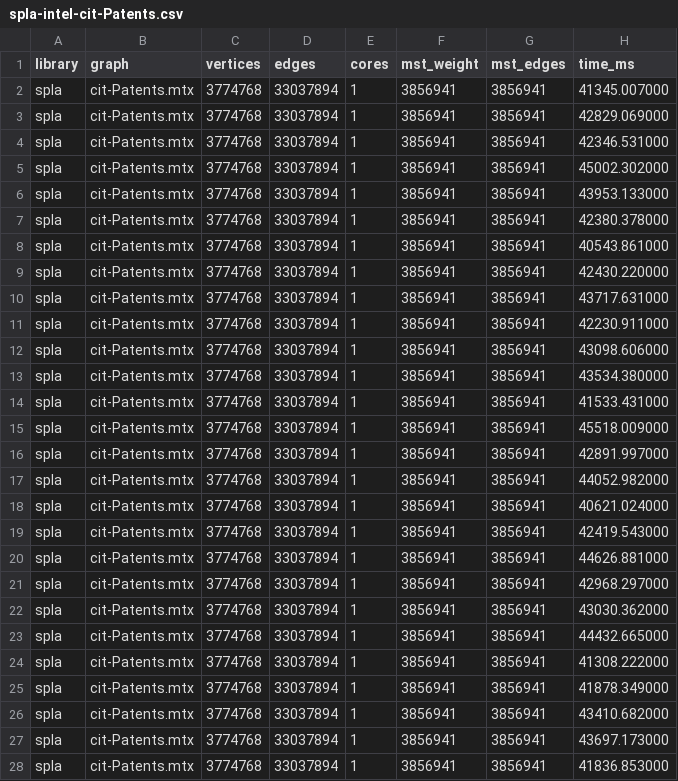
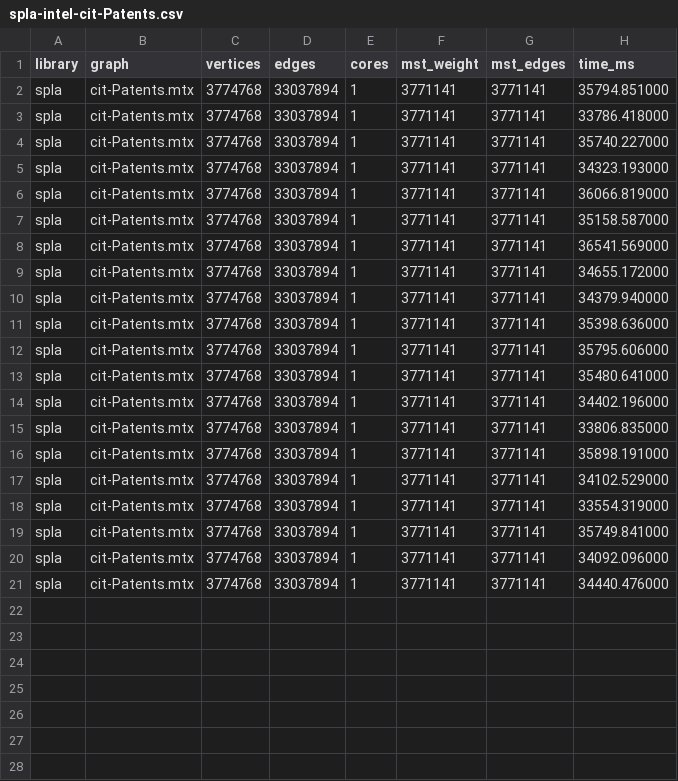
Before and after one commit to vladyoslav/graphs_analysis, a CSV file: experiments/results/spla-intel-cit-Patents.csv, drawn as a sheet; only a part is shown; the diff covers the shown part only.

```diff
--- a/experiments/results/spla-intel-cit-Patents.csv
+++ b/experiments/results/spla-intel-cit-Patents.csv
@@ -1,28 +1,21 @@
 library,graph,vertices,edges,cores,mst_weight,mst_edges,time_ms
-spla,cit-Patents.mtx,3774768,33037894,1,3856941,3856941,41345.007000
-spla,cit-Patents.mtx,3774768,33037894,1,3856941,3856941,42829.069000
-spla,cit-Patents.mtx,3774768,33037894,1,3856941,3856941,42346.531000
-spla,cit-Patents.mtx,3774768,33037894,1,3856941,3856941,45002.302000
-spla,cit-Patents.mtx,3774768,33037894,1,3856941,3856941,43953.133000
-spla,cit-Patents.mtx,3774768,33037894,1,3856941,3856941,42380.378000
-spla,cit-Patents.mtx,3774768,33037894,1,3856941,3856941,40543.861000
-spla,cit-Patents.mtx,3774768,33037894,1,3856941,3856941,42430.220000
-spla,cit-Patents.mtx,3774768,33037894,1,3856941,3856941,43717.631000
-spla,cit-Patents.mtx,3774768,33037894,1,3856941,3856941,42230.911000
-spla,cit-Patents.mtx,3774768,33037894,1,3856941,3856941,43098.606000
-spla,cit-Patents.mtx,3774768,33037894,1,3856941,3856941,43534.380000
-spla,cit-Patents.mtx,3774768,33037894,1,3856941,3856941,41533.431000
-spla,cit-Patents.mtx,3774768,33037894,1,3856941,3856941,45518.009000
-spla,cit-Patents.mtx,3774768,33037894,1,3856941,3856941,42891.997000
-spla,cit-Patents.mtx,3774768,33037894,1,3856941,3856941,44052.982000
-spla,cit-Patents.mtx,3774768,33037894,1,3856941,3856941,40621.024000
-spla,cit-Patents.mtx,3774768,33037894,1,3856941,3856941,42419.543000
-spla,cit-Patents.mtx,3774768,33037894,1,3856941,3856941,44626.881000
-spla,cit-Patents.mtx,3774768,33037894,1,3856941,3856941,42968.297000
-spla,cit-Patents.mtx,3774768,33037894,1,3856941,3856941,43030.362000
-spla,cit-Patents.mtx,3774768,33037894,1,3856941,3856941,44432.665000
-spla,cit-Patents.mtx,3774768,33037894,1,3856941,3856941,41308.222000
-spla,cit-Patents.mtx,3774768,33037894,1,3856941,3856941,41878.349000
-spla,cit-Patents.mtx,3774768,33037894,1,3856941,3856941,43410.682000
-spla,cit-Patents.mtx,3774768,33037894,1,3856941,3856941,43697.173000
-spla,cit-Patents.mtx,3774768,33037894,1,3856941,3856941,41836.853000
+spla,cit-Patents.mtx,3774768,33037894,1,3771141,3771141,35794.851000
+spla,cit-Patents.mtx,3774768,33037894,1,3771141,3771141,33786.418000
+spla,cit-Patents.mtx,3774768,33037894,1,3771141,3771141,35740.227000
+spla,cit-Patents.mtx,3774768,33037894,1,3771141,3771141,34323.193000
+spla,cit-Patents.mtx,3774768,33037894,1,3771141,3771141,36066.819000
+spla,cit-Patents.mtx,3774768,33037894,1,3771141,3771141,35158.587000
+spla,cit-Patents.mtx,3774768,33037894,1,3771141,3771141,36541.569000
+spla,cit-Patents.mtx,3774768,33037894,1,3771141,3771141,34655.172000
+spla,cit-Patents.mtx,3774768,33037894,1,3771141,3771141,34379.940000
+spla,cit-Patents.mtx,3774768,33037894,1,3771141,3771141,35398.636000
+spla,cit-Patents.mtx,3774768,33037894,1,3771141,3771141,35795.606000
+spla,cit-Patents.mtx,3774768,33037894,1,3771141,3771141,35480.641000
+spla,cit-Patents.mtx,3774768,33037894,1,3771141,3771141,34402.196000
+spla,cit-Patents.mtx,3774768,33037894,1,3771141,3771141,33806.835000
+spla,cit-Patents.mtx,3774768,33037894,1,3771141,3771141,35898.191000
+spla,cit-Patents.mtx,3774768,33037894,1,3771141,3771141,34102.529000
+spla,cit-Patents.mtx,3774768,33037894,1,3771141,3771141,33554.319000
+spla,cit-Patents.mtx,3774768,33037894,1,3771141,3771141,35749.841000
+spla,cit-Patents.mtx,3774768,33037894,1,3771141,3771141,34092.096000
+spla,cit-Patents.mtx,3774768,33037894,1,3771141,3771141,34440.476000
```
Also changed, not shown: 3 removed rows elsewhere in this file, experiments/results/spla-cpu-cit-Patents.csv, experiments/results/spla-cpu-citationCiteseer.csv, 13 other files.
